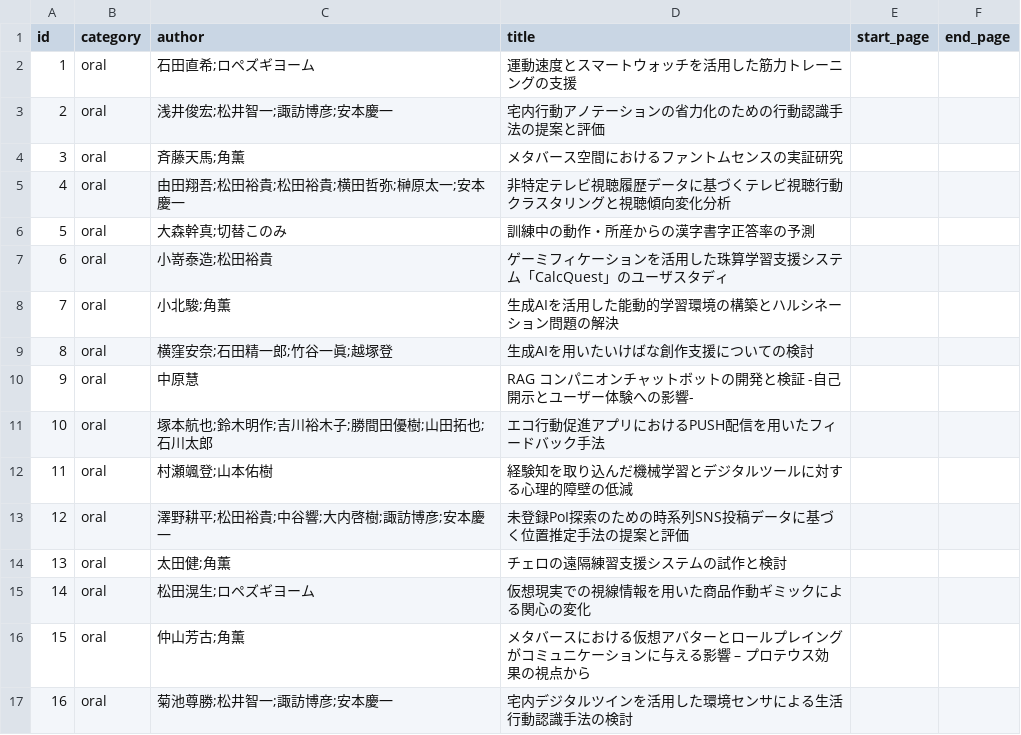
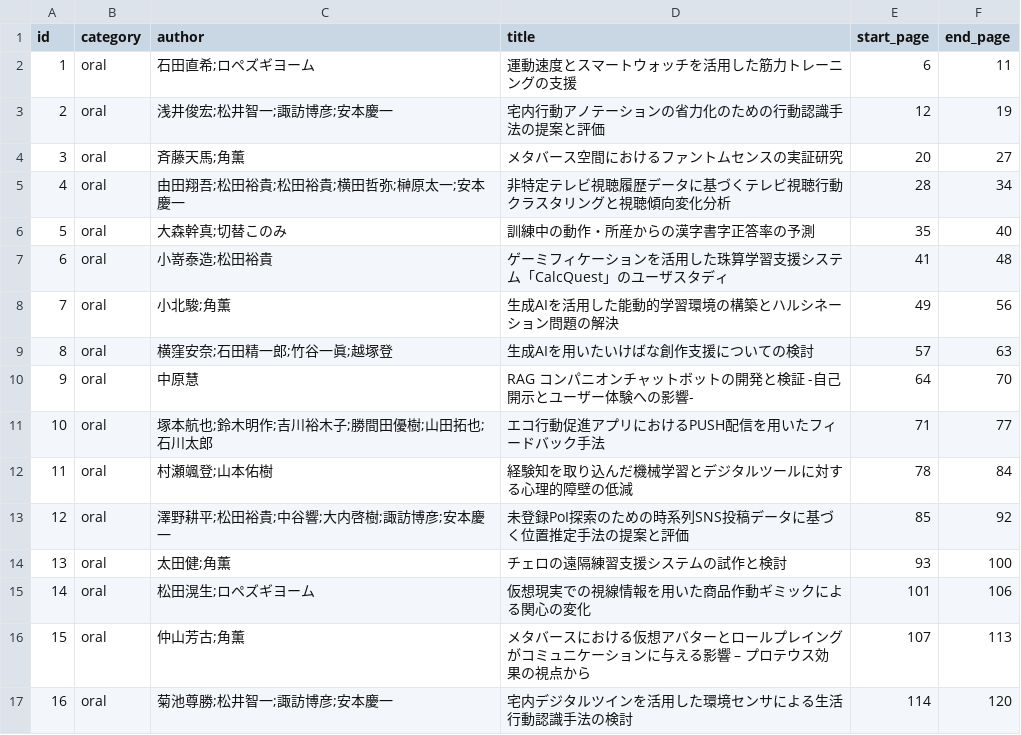
Before and after one commit to SIG-BTI/sig-bti.github.io, a CSV file: docs/202503/data/proc.csv, drawn as a sheet; only a part is shown; the diff covers the shown part only.

```diff
--- a/docs/202503/data/proc.csv
+++ b/docs/202503/data/proc.csv
@@ -1,17 +1,17 @@
 id,category,author,title,start_page,end_page
-1,oral,石田直希;ロペズギヨーム,運動速度とスマートウォッチを活用した筋力トレーニングの支援,,
-2,oral,浅井俊宏;松井智一;諏訪博彦;安本慶一,宅内行動アノテーションの省力化のための行動認識手法の提案と評価,,
-3,oral,斉藤天馬;角薫,メタバース空間におけるファントムセンスの実証研究,,
-4,oral,由田翔吾;松田裕貴;松田裕貴;横田哲弥;榊原太一;安本慶一,非特定テレビ視聴履歴データに基づくテレビ視聴行動クラスタリングと視聴傾向変化分析,,
-5,oral,大森幹真;切替このみ,訓練中の動作・所産からの漢字書字正答率の予測,,
-6,oral,小嵜泰造;松田裕貴,ゲーミフィケーションを活用した珠算学習支援システム「CalcQuest」のユーザスタディ,,
-7,oral,小北駿;角薫,生成AIを活用した能動的学習環境の構築とハルシネーション問題の解決,,
-8,oral,横窪安奈;石田精一郎;竹谷一眞;越塚登,生成AIを用いたいけばな創作支援についての検討,,
-9,oral,中原慧,RAG コンパニオンチャットボットの開発と検証 -自己開示とユーザー体験への影響-,,
-10,oral,塚本航也;鈴木明作;吉川裕木子;勝間田優樹;山田拓也;石川太郎,エコ行動促進アプリにおけるPUSH配信を用いたフィードバック手法,,
-11,oral,村瀬颯登;山本佑樹,経験知を取り込んだ機械学習とデジタルツールに対する心理的障壁の低減,,
-12,oral,澤野耕平;松田裕貴;中谷響;大内啓樹;諏訪博彦;安本慶一,未登録PoI探索のための時系列SNS投稿データに基づく位置推定手法の提案と評価,,
-13,oral,太田健;角薫,チェロの遠隔練習支援システムの試作と検討,,
-14,oral,松田滉生;ロペズギヨーム,仮想現実での視線情報を用いた商品作動ギミックによる関心の変化,,
-15,oral,仲山芳古;角薫,メタバースにおける仮想アバターとロールプレイングがコミュニケーションに与える影響 – プロテウス効果の視点から,,
-16,oral,菊池尊勝;松井智一;諏訪博彦;安本慶一,宅内デジタルツインを活用した環境センサによる生活行動認識手法の検討,,
+1,oral,石田直希;ロペズギヨーム,運動速度とスマートウォッチを活用した筋力トレーニングの支援,6,11
+2,oral,浅井俊宏;松井智一;諏訪博彦;安本慶一,宅内行動アノテーションの省力化のための行動認識手法の提案と評価,12,19
+3,oral,斉藤天馬;角薫,メタバース空間におけるファントムセンスの実証研究,20,27
+4,oral,由田翔吾;松田裕貴;松田裕貴;横田哲弥;榊原太一;安本慶一,非特定テレビ視聴履歴データに基づくテレビ視聴行動クラスタリングと視聴傾向変化分析,28,34
+5,oral,大森幹真;切替このみ,訓練中の動作・所産からの漢字書字正答率の予測,35,40
+6,oral,小嵜泰造;松田裕貴,ゲーミフィケーションを活用した珠算学習支援システム「CalcQuest」のユーザスタディ,41,48
+7,oral,小北駿;角薫,生成AIを活用した能動的学習環境の構築とハルシネーション問題の解決,49,56
+8,oral,横窪安奈;石田精一郎;竹谷一眞;越塚登,生成AIを用いたいけばな創作支援についての検討,57,63
+9,oral,中原慧,RAG コンパニオンチャットボットの開発と検証 -自己開示とユーザー体験への影響-,64,70
+10,oral,塚本航也;鈴木明作;吉川裕木子;勝間田優樹;山田拓也;石川太郎,エコ行動促進アプリにおけるPUSH配信を用いたフィードバック手法,71,77
+11,oral,村瀬颯登;山本佑樹,経験知を取り込んだ機械学習とデジタルツールに対する心理的障壁の低減,78,84
+12,oral,澤野耕平;松田裕貴;中谷響;大内啓樹;諏訪博彦;安本慶一,未登録PoI探索のための時系列SNS投稿データに基づく位置推定手法の提案と評価,85,92
+13,oral,太田健;角薫,チェロの遠隔練習支援システムの試作と検討,93,100
+14,oral,松田滉生;ロペズギヨーム,仮想現実での視線情報を用いた商品作動ギミックによる関心の変化,101,106
+15,oral,仲山芳古;角薫,メタバースにおける仮想アバターとロールプレイングがコミュニケーションに与える影響 – プロテウス効果の視点から,107,113
+16,oral,菊池尊勝;松井智一;諏訪博彦;安本慶一,宅内デジタルツインを活用した環境センサによる生活行動認識手法の検討,114,120
```
Also changed, not shown: 28 edited cells elsewhere in this file, 31 other files.
